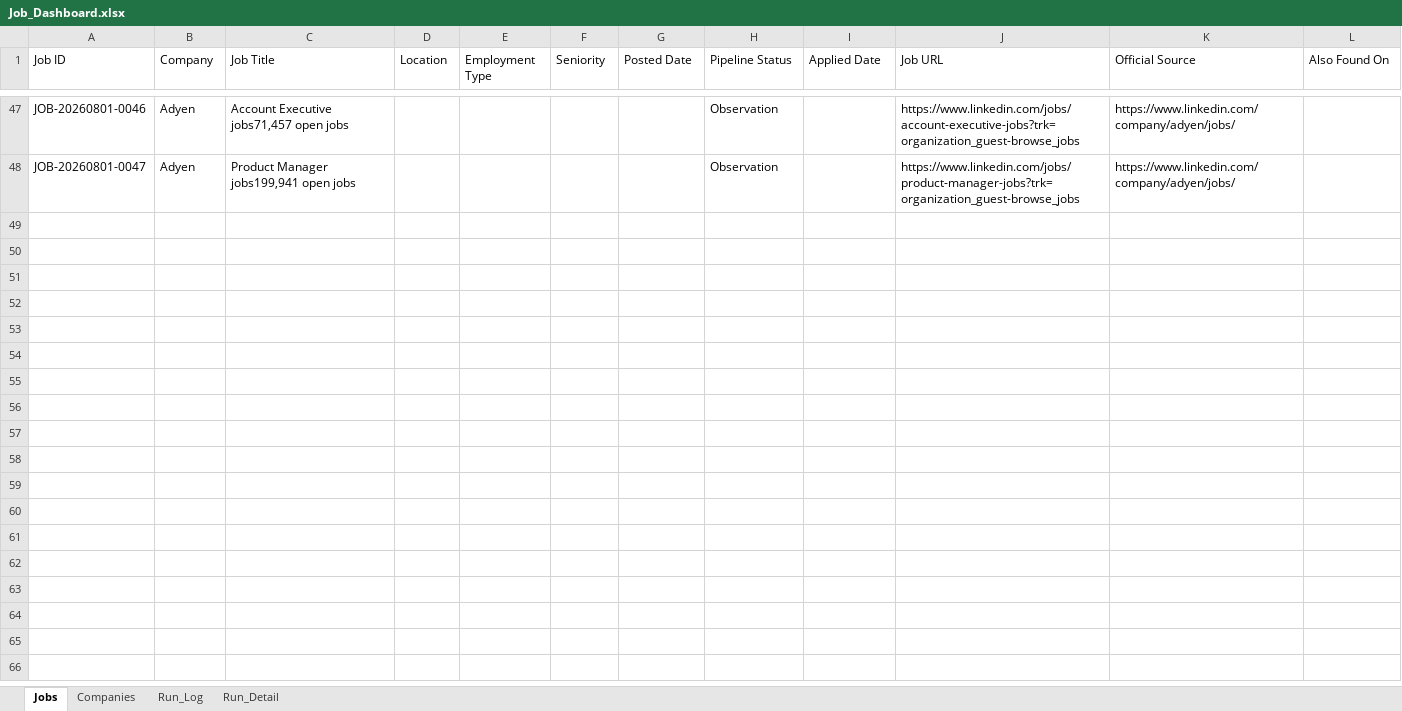
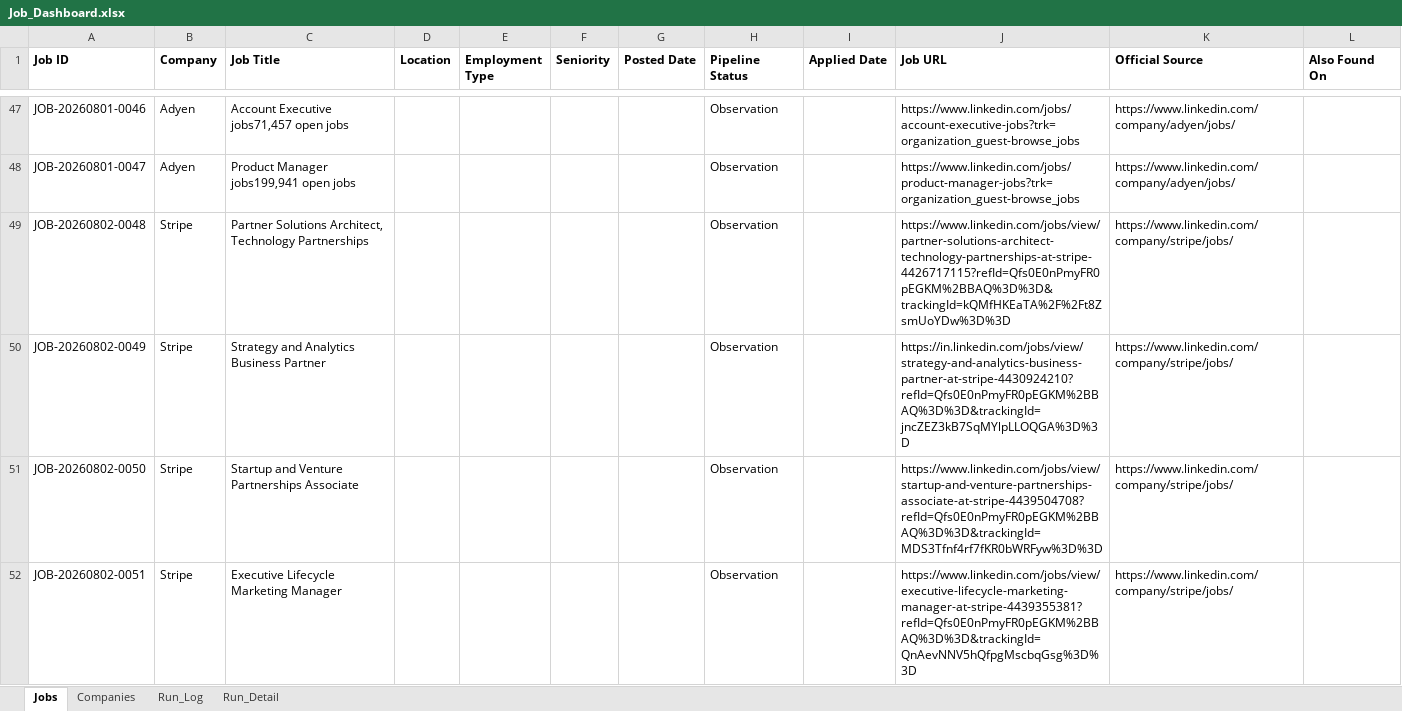
Before and after one commit to sabrinahan93-byte/PCIP, an Excel workbook: output/Job_Dashboard.xlsx, sheet Jobs, drawn as a sheet; only a part is shown, gaps mark what is left out; values as stored, in another font and other column widths than the file's, no borders; the diff covers the shown part only; the diff names each change by its address in the sheet, - before the commit and + after, or states it on an @@ line.

```diff
--- a/output/Job_Dashboard.xlsx (sheet Jobs)
+++ b/output/Job_Dashboard.xlsx (sheet Jobs)
-A1:L1 bold: off
+A1:L1 bold: on
+row 49: JOB-20260802-0048 | Stripe | Partner Solutions Architect, Technology Partnerships |  |  |  |  | Observation |  | https://www.linkedin.com/jobs/view/partner-solutions-architect-technology-partnerships-at-stripe-4426717115?refId=Qfs0E0nPmyFR0pEGKM%2BBAQ%3D%3D&trackingId=kQMfHKEaTA%2F%2Ft8ZsmUoYDw%3D%3D | https://www.linkedin.com/company/stripe/jobs/
+row 50: JOB-20260802-0049 | Stripe | Strategy and Analytics Business Partner |  |  |  |  | Observation |  | https://in.linkedin.com/jobs/view/strategy-and-analytics-business-partner-at-stripe-4430924210?refId=Qfs0E0nPmyFR0pEGKM%2BBAQ%3D%3D&trackingId=jncZEZ3kB7SqMYlpLLOQGA%3D%3D | https://www.linkedin.com/company/stripe/jobs/
+row 51: JOB-20260802-0050 | Stripe | Startup and Venture Partnerships Associate |  |  |  |  | Observation |  | https://www.linkedin.com/jobs/view/startup-and-venture-partnerships-associate-at-stripe-4439504708?refId=Qfs0E0nPmyFR0pEGKM%2BBAQ%3D%3D&trackingId=MDS3Tfnf4rf7fKR0bWRFyw%3D%3D | https://www.linkedin.com/company/stripe/jobs/
+row 52: JOB-20260802-0051 | Stripe | Executive Lifecycle Marketing Manager |  |  |  |  | Observation |  | https://www.linkedin.com/jobs/view/executive-lifecycle-marketing-manager-at-stripe-4439355381?refId=Qfs0E0nPmyFR0pEGKM%2BBAQ%3D%3D&trackingId=QnAevNNV5hQfpgMscbqGsg%3D%3D | https://www.linkedin.com/company/stripe/jobs/
```
Also changed, not shown: 4 added rows and 1 edited cell elsewhere in this sheet, sheet Run_Detail, sheet Run_Log, sheet Companies.
